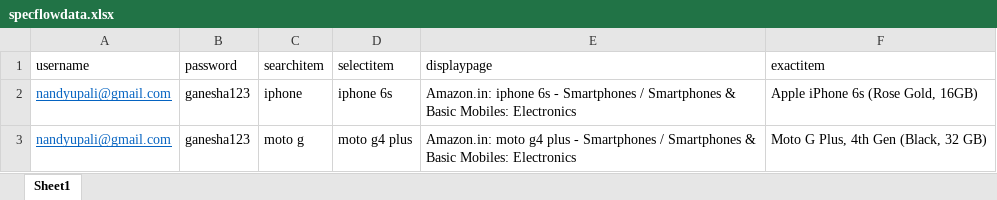
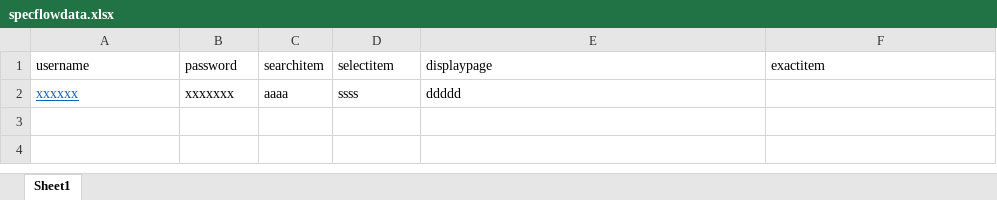
Before and after one commit to upalinandy/SpecFrame, an Excel workbook: SpecFrame/FeatureFiles/specflowdata.xlsx, sheet Sheet1, drawn as a sheet; values as stored, in another font and other column widths than the file's, no borders; removed rows and columns are numbered as before the commit, all else as after; the diff names each change by its address in the sheet, - before the commit and + after, or states it on an @@ line.

Commit message:
updated excel

```diff
--- a/SpecFrame/FeatureFiles/specflowdata.xlsx (sheet Sheet1)
+++ b/SpecFrame/FeatureFiles/specflowdata.xlsx (sheet Sheet1)
-row 2: nandyupali@gmail.com | ganesha123 | iphone | iphone 6s | Amazon.in: iphone 6s - Smartphones / Smartphones & Basic Mobiles: Electronics | Apple iPhone 6s (Rose Gold, 16GB)
-row 3: nandyupali@gmail.com | ganesha123 | moto g | moto g4 plus | Amazon.in: moto g4 plus - Smartphones / Smartphones & Basic Mobiles: Electronics | Moto G Plus, 4th Gen (Black, 32 GB)
+row 2: xxxxxx | xxxxxxx | aaaa | ssss | ddddd
```
Also changed, not shown: 3 other files.
